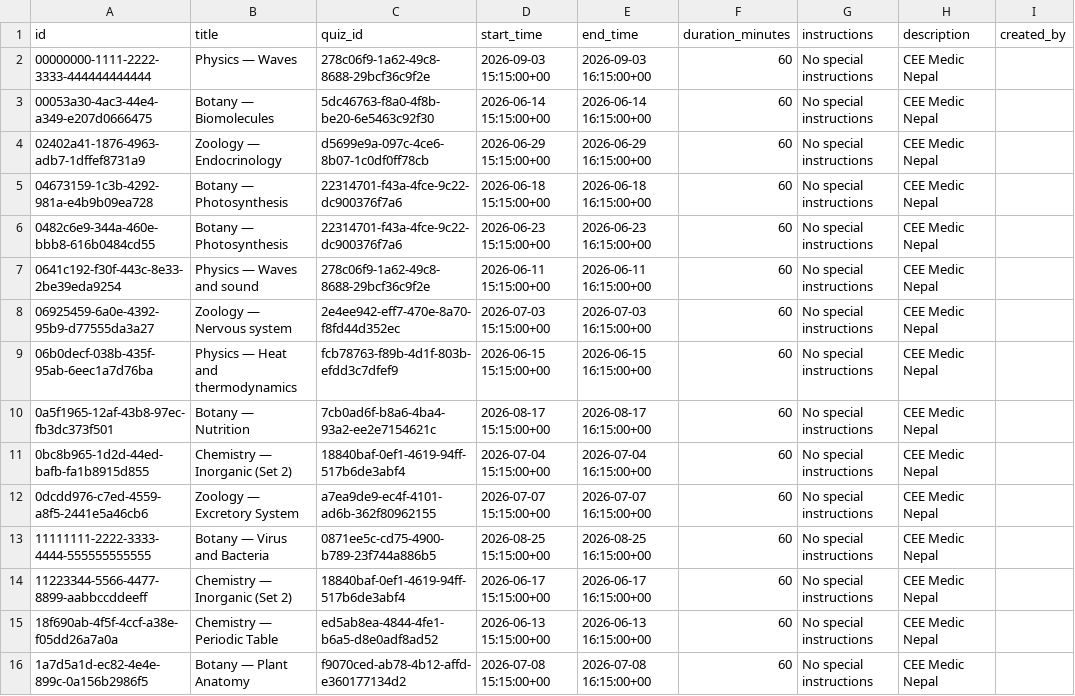
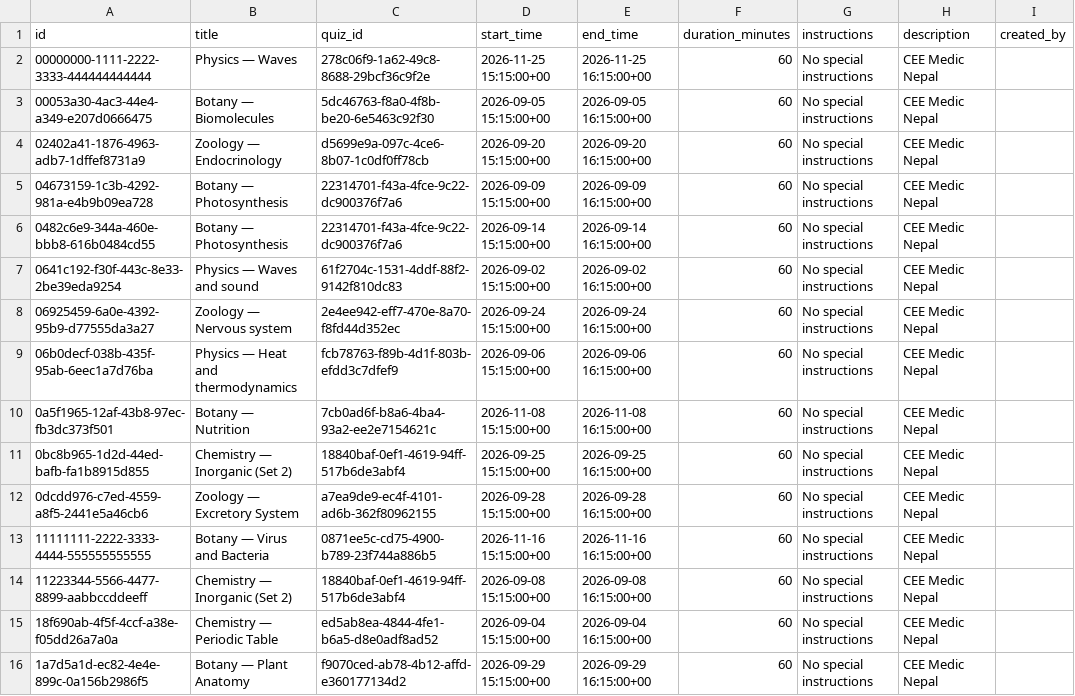
Before and after one commit to Shyamsundar98152/CEE-Medico-Nepal, a CSV file: cee-past/schedules_rows.csv, drawn as a sheet; only a part is shown; the diff covers the shown part only; the diff names each change by its address in the sheet, - before the commit and + after, or states it on an @@ line.

Commit message:
Update schedules_rows.csv

```diff
--- a/cee-past/schedules_rows.csv
+++ b/cee-past/schedules_rows.csv
-D2 (start_time): 2026-09-03 15:15:00+00
+D2 (start_time): 2026-11-25 15:15:00+00
-E2 (end_time): 2026-09-03 16:15:00+00
+E2 (end_time): 2026-11-25 16:15:00+00
-D3 (start_time): 2026-06-14 15:15:00+00
+D3 (start_time): 2026-09-05 15:15:00+00
-E3 (end_time): 2026-06-14 16:15:00+00
+E3 (end_time): 2026-09-05 16:15:00+00
-D4 (start_time): 2026-06-29 15:15:00+00
+D4 (start_time): 2026-09-20 15:15:00+00
-E4 (end_time): 2026-06-29 16:15:00+00
+E4 (end_time): 2026-09-20 16:15:00+00
-D5 (start_time): 2026-06-18 15:15:00+00
+D5 (start_time): 2026-09-09 15:15:00+00
-E5 (end_time): 2026-06-18 16:15:00+00
+E5 (end_time): 2026-09-09 16:15:00+00
-D6 (start_time): 2026-06-23 15:15:00+00
+D6 (start_time): 2026-09-14 15:15:00+00
-E6 (end_time): 2026-06-23 16:15:00+00
+E6 (end_time): 2026-09-14 16:15:00+00
-C7 (quiz_id): 278c06f9-1a62-49c8-8688-29bcf36c9f2e
+C7 (quiz_id): 61f2704c-1531-4ddf-88f2-9142f810dc83
-D7 (start_time): 2026-06-11 15:15:00+00
+D7 (start_time): 2026-09-02 15:15:00+00
-E7 (end_time): 2026-06-11 16:15:00+00
+E7 (end_time): 2026-09-02 16:15:00+00
-D8 (start_time): 2026-07-03 15:15:00+00
+D8 (start_time): 2026-09-24 15:15:00+00
-E8 (end_time): 2026-07-03 16:15:00+00
+E8 (end_time): 2026-09-24 16:15:00+00
-D9 (start_time): 2026-06-15 15:15:00+00
+D9 (start_time): 2026-09-06 15:15:00+00
-E9 (end_time): 2026-06-15 16:15:00+00
+E9 (end_time): 2026-09-06 16:15:00+00
-D10 (start_time): 2026-08-17 15:15:00+00
+D10 (start_time): 2026-11-08 15:15:00+00
-E10 (end_time): 2026-08-17 16:15:00+00
+E10 (end_time): 2026-11-08 16:15:00+00
-D11 (start_time): 2026-07-04 15:15:00+00
+D11 (start_time): 2026-09-25 15:15:00+00
-E11 (end_time): 2026-07-04 16:15:00+00
+E11 (end_time): 2026-09-25 16:15:00+00
-D12 (start_time): 2026-07-07 15:15:00+00
+D12 (start_time): 2026-09-28 15:15:00+00
-E12 (end_time): 2026-07-07 16:15:00+00
+E12 (end_time): 2026-09-28 16:15:00+00
-D13 (start_time): 2026-08-25 15:15:00+00
+D13 (start_time): 2026-11-16 15:15:00+00
-E13 (end_time): 2026-08-25 16:15:00+00
+E13 (end_time): 2026-11-16 16:15:00+00
-D14 (start_time): 2026-06-17 15:15:00+00
+D14 (start_time): 2026-09-08 15:15:00+00
-E14 (end_time): 2026-06-17 16:15:00+00
+E14 (end_time): 2026-09-08 16:15:00+00
-D15 (start_time): 2026-06-13 15:15:00+00
+D15 (start_time): 2026-09-04 15:15:00+00
-E15 (end_time): 2026-06-13 16:15:00+00
+E15 (end_time): 2026-09-04 16:15:00+00
-D16 (start_time): 2026-07-08 15:15:00+00
+D16 (start_time): 2026-09-29 15:15:00+00
-E16 (end_time): 2026-07-08 16:15:00+00
+E16 (end_time): 2026-09-29 16:15:00+00
```
Also changed, not shown: 150 edited cells elsewhere in this file.
